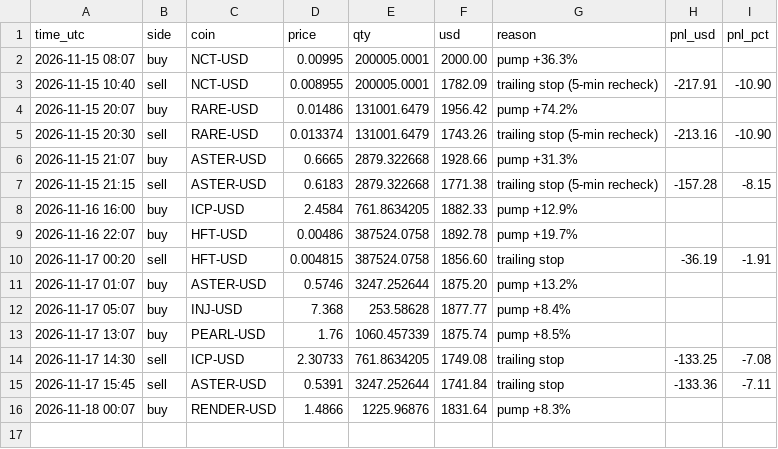
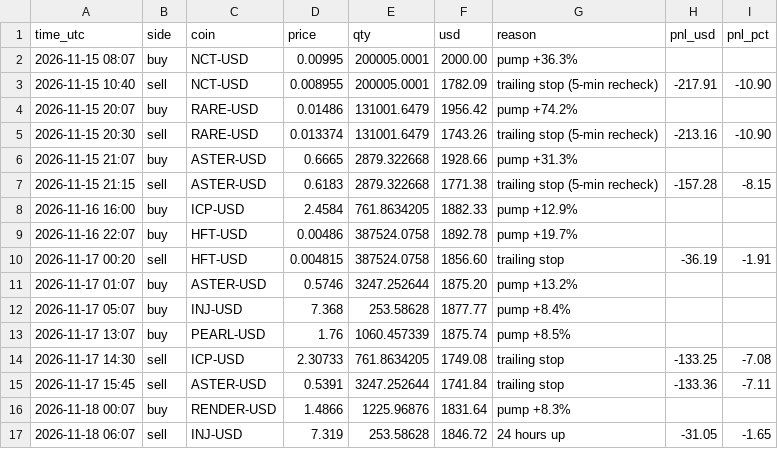
Before and after one commit to Tuvshee555/ai-trader, a CSV file: trader/engine/crypto_trades.csv, drawn as a sheet; the diff names each change by its address in the sheet, - before the commit and + after, or states it on an @@ line.

```diff
--- a/trader/engine/crypto_trades.csv
+++ b/trader/engine/crypto_trades.csv
+row 17: 2026-11-18 06:07 | sell | INJ-USD | 7.319 | 253.58628 | 1846.72 | 24 hours up | -31.05 | -1.65
```
Also changed, not shown: 2 other files.
